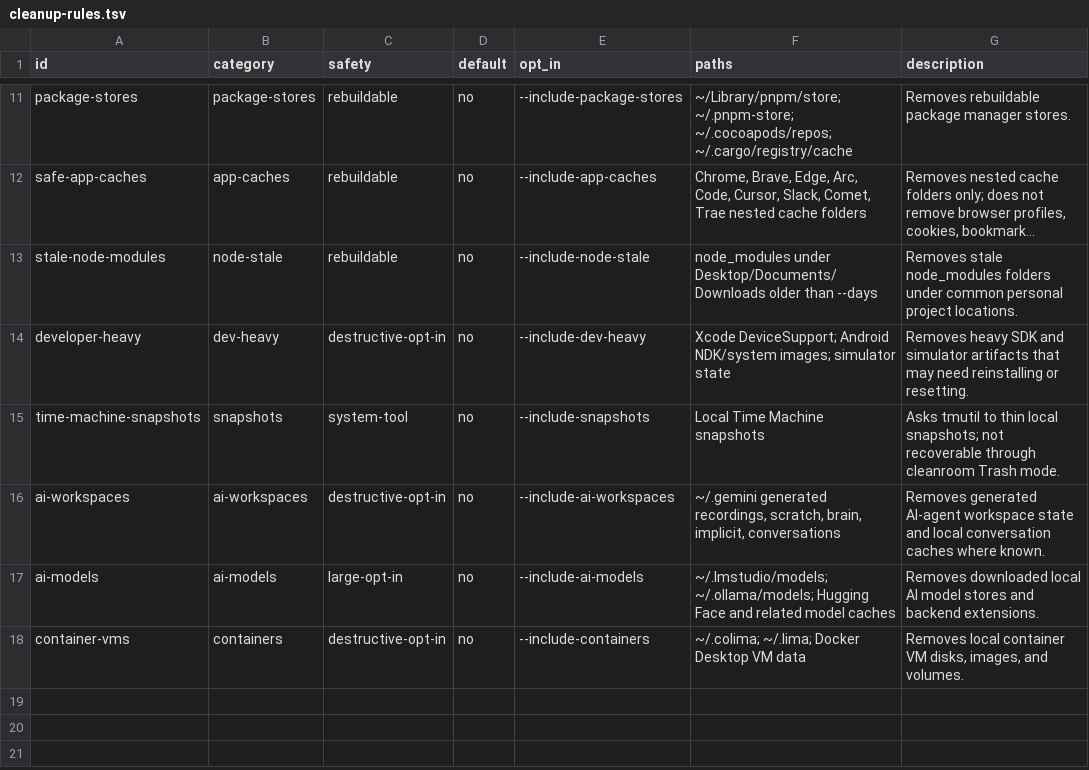
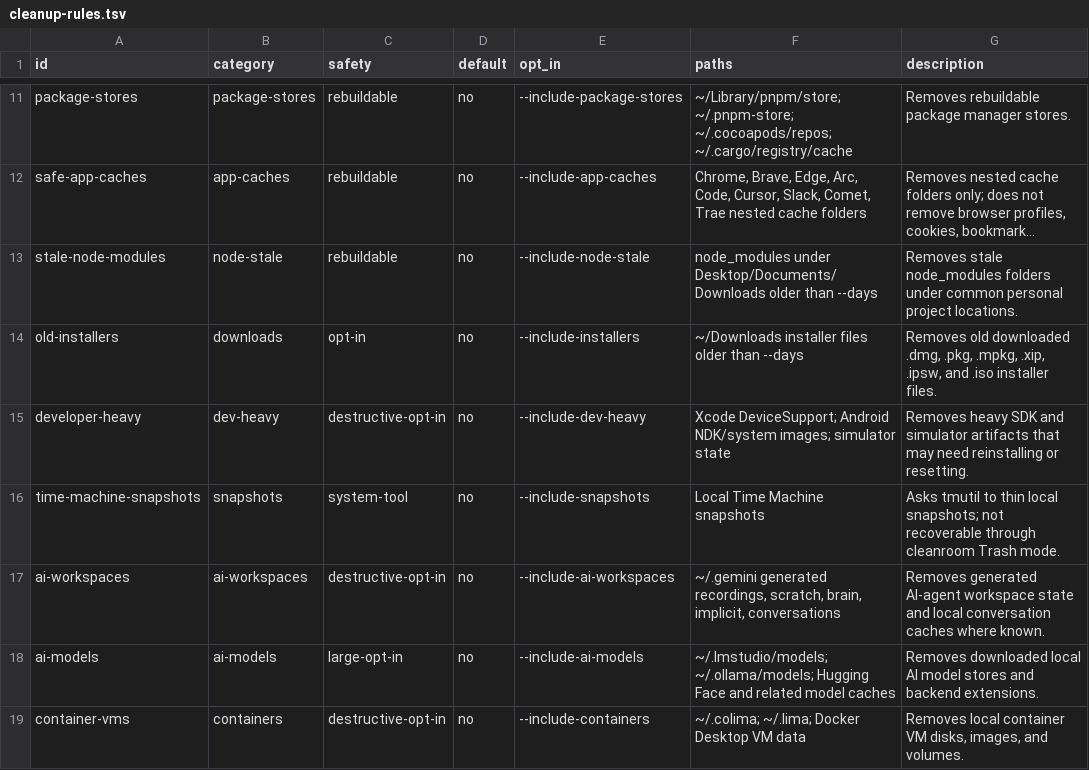
Before and after one commit to vivekjm/cleanroom-mac, a TSV file: data/cleanup-rules.tsv, drawn as a sheet; only a part is shown, gaps mark what is left out; long unchanged cells end in …; the diff names each change by its address in the sheet, - before the commit and + after, or states it on an @@ line.

Commit message:
Add old installer cleanup workflow

```diff
--- a/data/cleanup-rules.tsv
+++ b/data/cleanup-rules.tsv
+row 14: old-installers | downloads | opt-in | no | --include-installers | ~/Downloads installer files older than --days | Removes old downloaded .dmg, .pkg, .mpkg, .xip, .ipsw, and .iso installer files.
```
Also changed, not shown: 9 other files.
